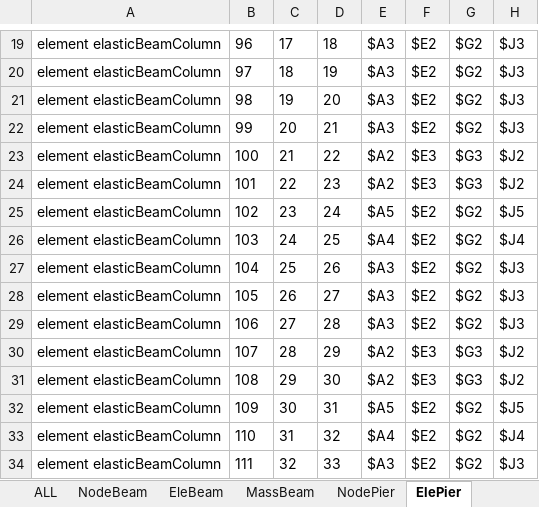
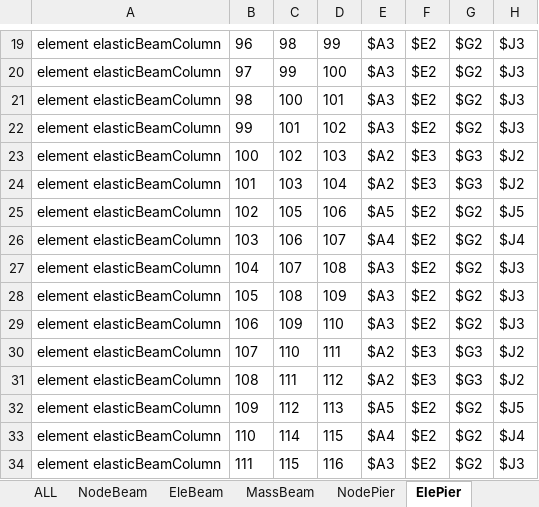
Before and after one commit to HaoxinGuo/Midas2OpenSee, an Excel workbook: 节点数据.xlsx, sheet ElePier, drawn as a sheet; only a part is shown, gaps mark what is left out; values as stored, in another font and other column widths than the file's, no borders; the diff covers the shown part only; the diff names each change by its address in the sheet, - before the commit and + after, or states it on an @@ line.

```diff
--- a/节点数据.xlsx (sheet ElePier)
+++ b/节点数据.xlsx (sheet ElePier)
-C19: 17
+C19: 98
-D19: 18
+D19: 99
-C20: 18
+C20: 99
-D20: 19
+D20: 100
-C21: 19
+C21: 100
-D21: 20
+D21: 101
-C22: 20
+C22: 101
-D22: 21
+D22: 102
-C23: 21
+C23: 102
-D23: 22
+D23: 103
-C24: 22
+C24: 103
-D24: 23
+D24: 104
-C25: 23
+C25: 105
-D25: 24
+D25: 106
-C26: 24
+C26: 106
-D26: 25
+D26: 107
-C27: 25
+C27: 107
-D27: 26
+D27: 108
-C28: 26
+C28: 108
-D28: 27
+D28: 109
-C29: 27
+C29: 109
-D29: 28
+D29: 110
-C30: 28
+C30: 110
-D30: 29
+D30: 111
-C31: 29
+C31: 111
-D31: 30
+D31: 112
-C32: 30
+C32: 112
-D32: 31
+D32: 113
-C33: 31
+C33: 114
-D33: 32
+D33: 115
-C34: 32
+C34: 115
-D34: 33
+D34: 116
```
Also changed, not shown: 52 edited cells elsewhere in this sheet, sheet EleALL, 13 other files.
